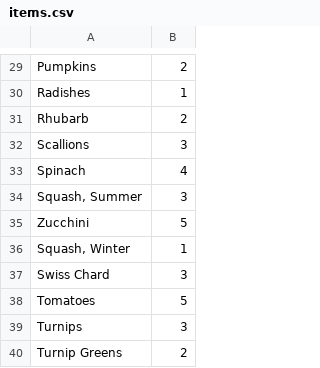
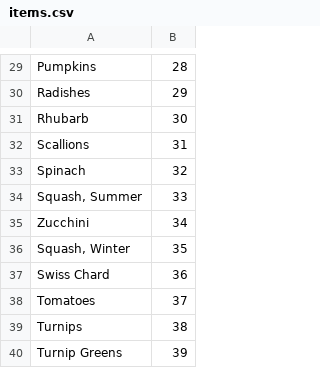
Before and after one commit to b-f-c/farmaheadapp, a CSV file: src/farmahead/mock/data/items.csv, drawn as a sheet; only a part is shown, gaps mark what is left out; the diff covers the shown part only; the diff names each change by its address in the sheet, - before the commit and + after, or states it on an @@ line.

```diff
--- a/src/farmahead/mock/data/items.csv
+++ b/src/farmahead/mock/data/items.csv
-B29: 2
+B29: 28
-B30: 1
+B30: 29
-B31: 2
+B31: 30
-B32: 3
+B32: 31
-B33: 4
+B33: 32
-B34: 3
+B34: 33
-B35: 5
+B35: 34
-B36: 1
+B36: 35
-B37: 3
+B37: 36
-B38: 5
+B38: 37
-B39: 3
+B39: 38
-B40: 2
+B40: 39
```
Also changed, not shown: 1 added row, 1 removed row and 25 edited cells elsewhere in this file, 19 other files.
